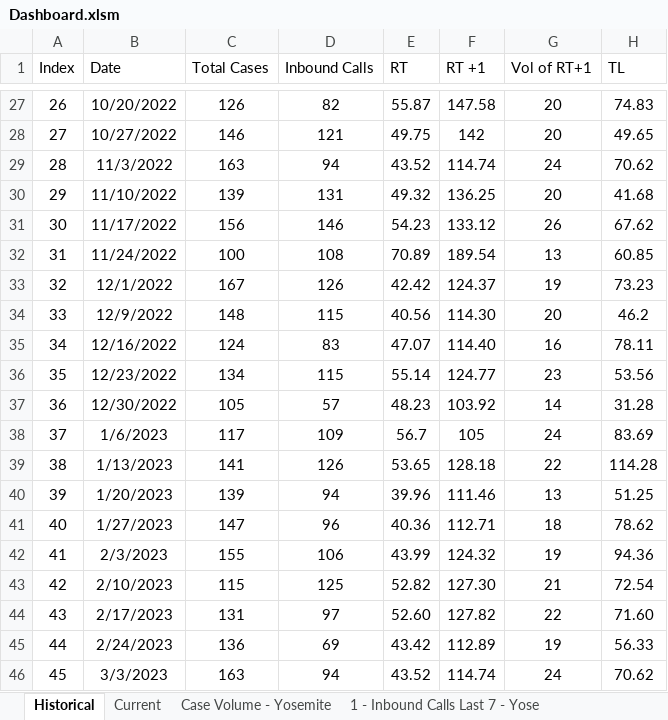
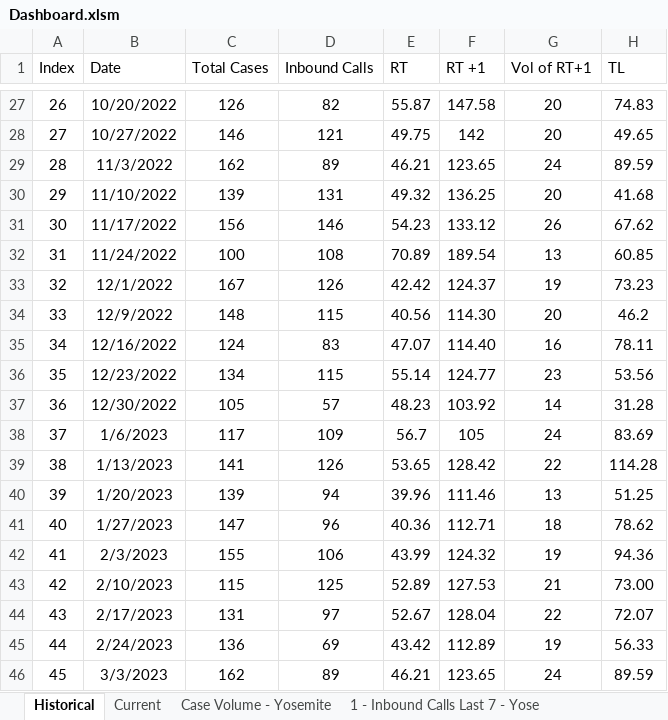
Before and after one commit to TeamYosem/prod, an Excel workbook: src/assets/Dashboard.xlsm, sheet Historical, drawn as a sheet; only a part is shown, gaps mark what is left out; values as stored, in another font and other column widths than the file's, no borders; table styles not drawn; the diff names each change by its address in the sheet, - before the commit and + after, or states it on an @@ line.

```diff
--- a/src/assets/Dashboard.xlsm (sheet Historical)
+++ b/src/assets/Dashboard.xlsm (sheet Historical)
-C29 (Total Cases): 163
+C29 (Total Cases): 162
-D29 (Inbound Calls): 94
+D29 (Inbound Calls): 89
-E29 (RT): 43.52
+E29 (RT): 46.21
-F29 (RT +1): 114.74
+F29 (RT +1): 123.65
-H29 (TL): 70.62
+H29 (TL): 89.59
-F39 (RT +1): 128.18
+F39 (RT +1): 128.42
-E43 (RT): 52.82
+E43 (RT): 52.89
-F43 (RT +1): 127.30
+F43 (RT +1): 127.53
-H43 (TL): 72.54
+H43 (TL): 73.00
-E44 (RT): 52.60
+E44 (RT): 52.67
-F44 (RT +1): 127.82
+F44 (RT +1): 128.04
-H44 (TL): 71.60
+H44 (TL): 72.07
-C46 (Total Cases): 163
+C46 (Total Cases): 162
-D46 (Inbound Calls): 94
+D46 (Inbound Calls): 89
-E46 (RT): 43.52
+E46 (RT): 46.21
-F46 (RT +1): 114.74
+F46 (RT +1): 123.65
-H46 (TL): 70.62
+H46 (TL): 89.59
```
Also changed, not shown: sheet 4 - Time Logged - Yosem, sheet 2 - Avg Response Times - Yosem, sheet Case Volume - Yosemite, sheet 1 - Inbound Calls Last 7 - Yose, sheet 3 - Response > 1 hr - Yosem, sheet Current, hidden cells.
